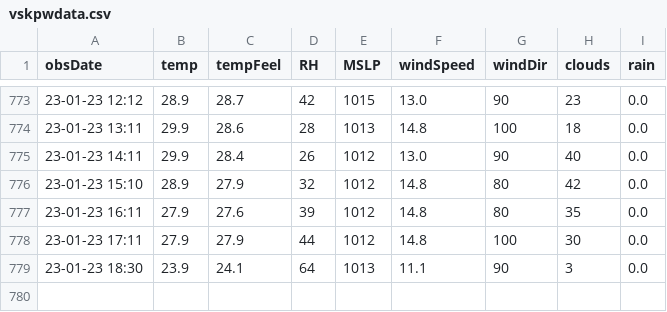
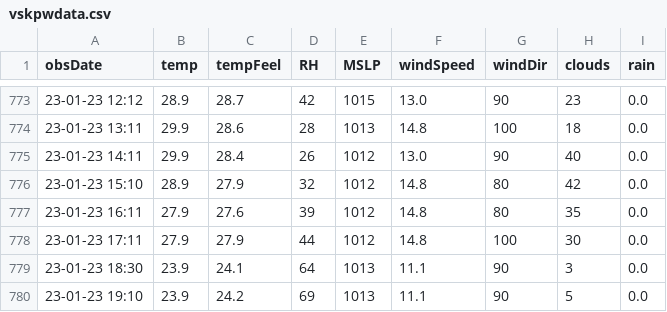
Before and after one commit to kaustuvchatterjee/vskp2, a CSV file: vskpwdata.csv, drawn as a sheet; only a part is shown, gaps mark what is left out; the diff names each change by its address in the sheet, - before the commit and + after, or states it on an @@ line.

```diff
--- a/vskpwdata.csv
+++ b/vskpwdata.csv
+row 780: 23-01-23 19:10 | 23.9 | 24.2 | 69 | 1013 | 11.1 | 90 | 5 | 0.0
```
